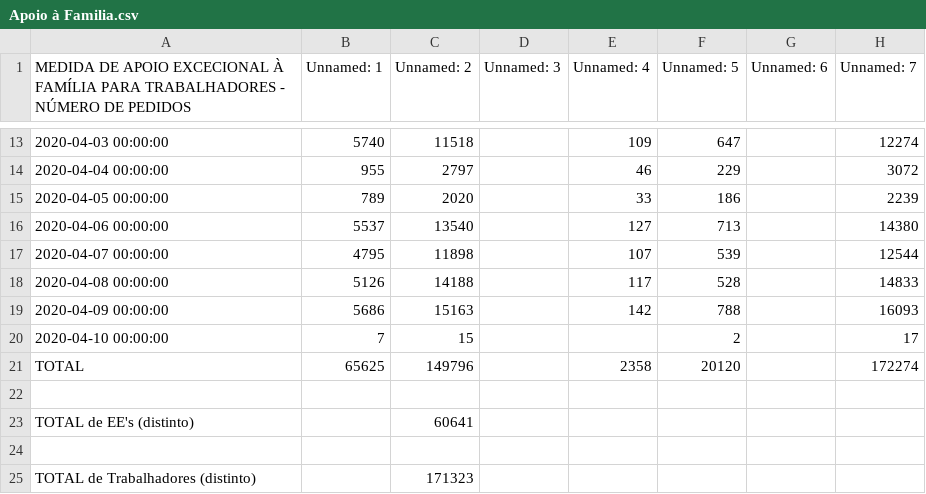
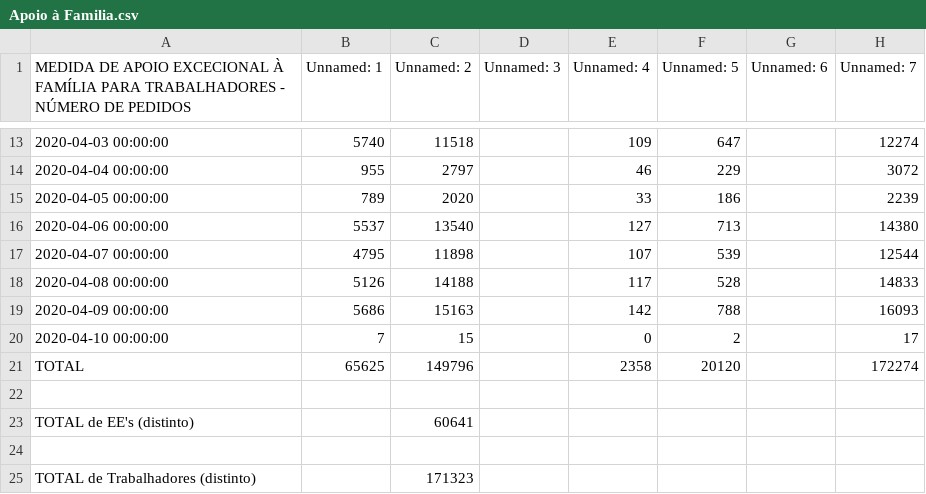
Before and after one commit to dssg-pt/dados-MTSSS, a CSV file: original_files/Apoio à Familia.csv, drawn as a sheet; only a part is shown, gaps mark what is left out; the diff covers the shown part only; the diff names each change by its address in the sheet, - before the commit and + after, or states it on an @@ line.

```diff
--- a/original_files/Apoio à Familia.csv
+++ b/original_files/Apoio à Familia.csv
-E20 (Unnamed: 4): (empty)
+E20 (Unnamed: 4): 0
```
Also changed, not shown: 4 added rows, 2 removed rows and 25 edited cells elsewhere in this file, original_files/Apoio à Familia - Lançamentos.csv, original_files/Baixas por Isolamento.csv, 9 other files.
